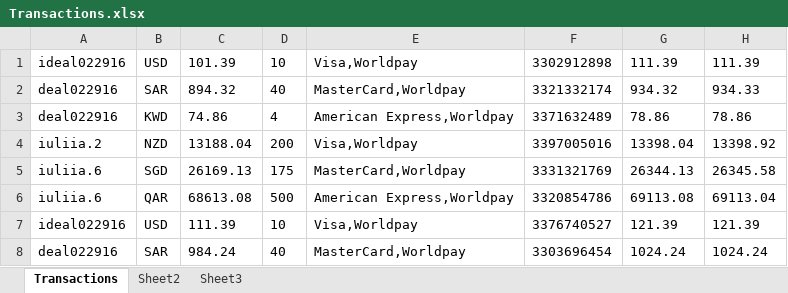
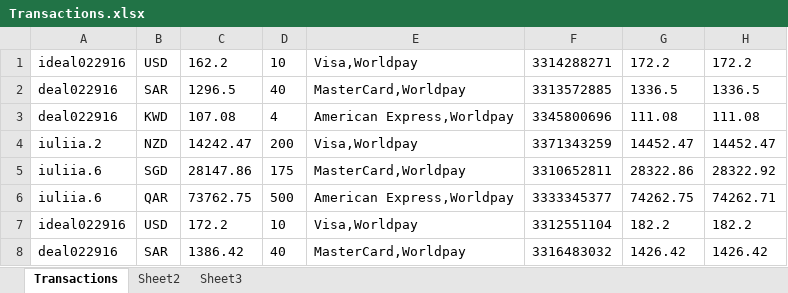
Before and after one commit to Sannichi/workTemp, an Excel workbook: Transactions.xlsx, sheet Transactions, drawn as a sheet; only a part is shown; values as stored, in another font and other column widths than the file's, no borders; the diff covers the shown part only; the diff names each change by its address in the sheet, - before the commit and + after, or states it on an @@ line.

```diff
--- a/Transactions.xlsx (sheet Transactions)
+++ b/Transactions.xlsx (sheet Transactions)
-C1: 101.39
+C1: 162.2
-F1: 3302912898
+F1: 3314288271
-G1: 111.39
+G1: 172.2
-H1: 111.39
+H1: 172.2
-C2: 894.32
+C2: 1296.5
-F2: 3321332174
+F2: 3313572885
-G2: 934.32
+G2: 1336.5
-H2: 934.33
+H2: 1336.5
-C3: 74.86
+C3: 107.08
-F3: 3371632489
+F3: 3345800696
-G3: 78.86
+G3: 111.08
-H3: 78.86
+H3: 111.08
-C4: 13188.04
+C4: 14242.47
-F4: 3397005016
+F4: 3371343259
-G4: 13398.04
+G4: 14452.47
-H4: 13398.92
+H4: 14452.47
-C5: 26169.13
+C5: 28147.86
-F5: 3331321769
+F5: 3310652811
-G5: 26344.13
+G5: 28322.86
-H5: 26345.58
+H5: 28322.92
-C6: 68613.08
+C6: 73762.75
-F6: 3320854786
+F6: 3333345377
-G6: 69113.08
+G6: 74262.75
-H6: 69113.04
+H6: 74262.71
-C7: 111.39
+C7: 172.2
-F7: 3376740527
+F7: 3312551104
-G7: 121.39
+G7: 182.2
-H7: 121.39
+H7: 182.2
-C8: 984.24
+C8: 1386.42
-F8: 3303696454
+F8: 3316483032
-G8: 1024.24
+G8: 1426.42
-H8: 1024.24
+H8: 1426.42
```
Also changed, not shown: 7 added rows, 10 removed rows and 142 edited cells elsewhere in this sheet, NymgoUsers.xlsx, 7 other files.
